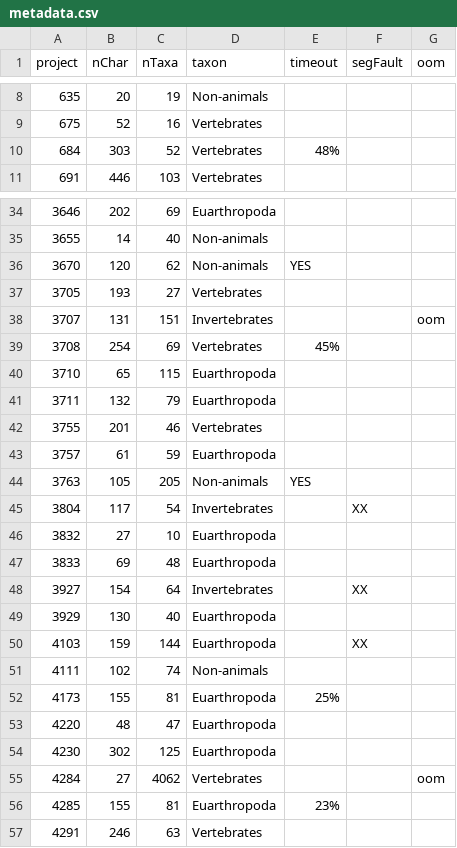
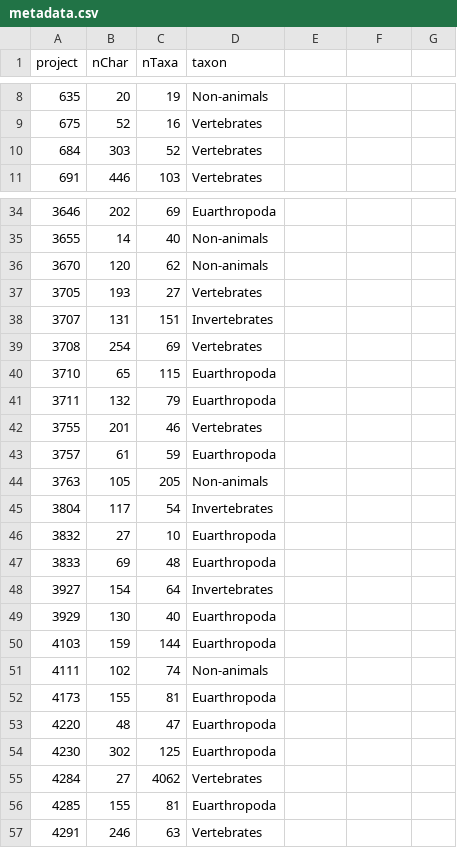
Before and after one commit to neo-trans/matrices, a CSV file: metadata.csv, drawn as a sheet; only a part is shown, gaps mark what is left out; the diff covers the shown part only.

Commit message:
rm analysis info

```diff
--- a/metadata.csv
+++ b/metadata.csv
@@ -1 +1 @@
-project,nChar,nTaxa,taxon,timeout,segFault,oom
+project,nChar,nTaxa,taxon
@@ -10 +10 @@
-684,303,52,Vertebrates,48%,,
+684,303,52,Vertebrates
@@ -36 +36 @@
-3670,120,62,Non-animals,YES,,
+3670,120,62,Non-animals
@@ -38,2 +38,2 @@
-3707,131,151,Invertebrates,,,oom
-3708,254,69,Vertebrates,45%,,
+3707,131,151,Invertebrates
+3708,254,69,Vertebrates
@@ -44,2 +44,2 @@
-3763,105,205,Non-animals,YES,,
-3804,117,54,Invertebrates,,XX,
+3763,105,205,Non-animals
+3804,117,54,Invertebrates
@@ -48 +48 @@
-3927,154,64,Invertebrates,,XX,
+3927,154,64,Invertebrates
@@ -50 +50 @@
-4103,159,144,Euarthropoda,,XX,
+4103,159,144,Euarthropoda
@@ -52 +52 @@
-4173,155,81,Euarthropoda,25%,,
+4173,155,81,Euarthropoda
@@ -55,2 +55,2 @@
-4284,27,4062,Vertebrates,,,oom
-4285,155,81,Euarthropoda,23%,,
+4284,27,4062,Vertebrates
+4285,155,81,Euarthropoda
```
Also changed, not shown: 4 edited cells elsewhere in this file.
